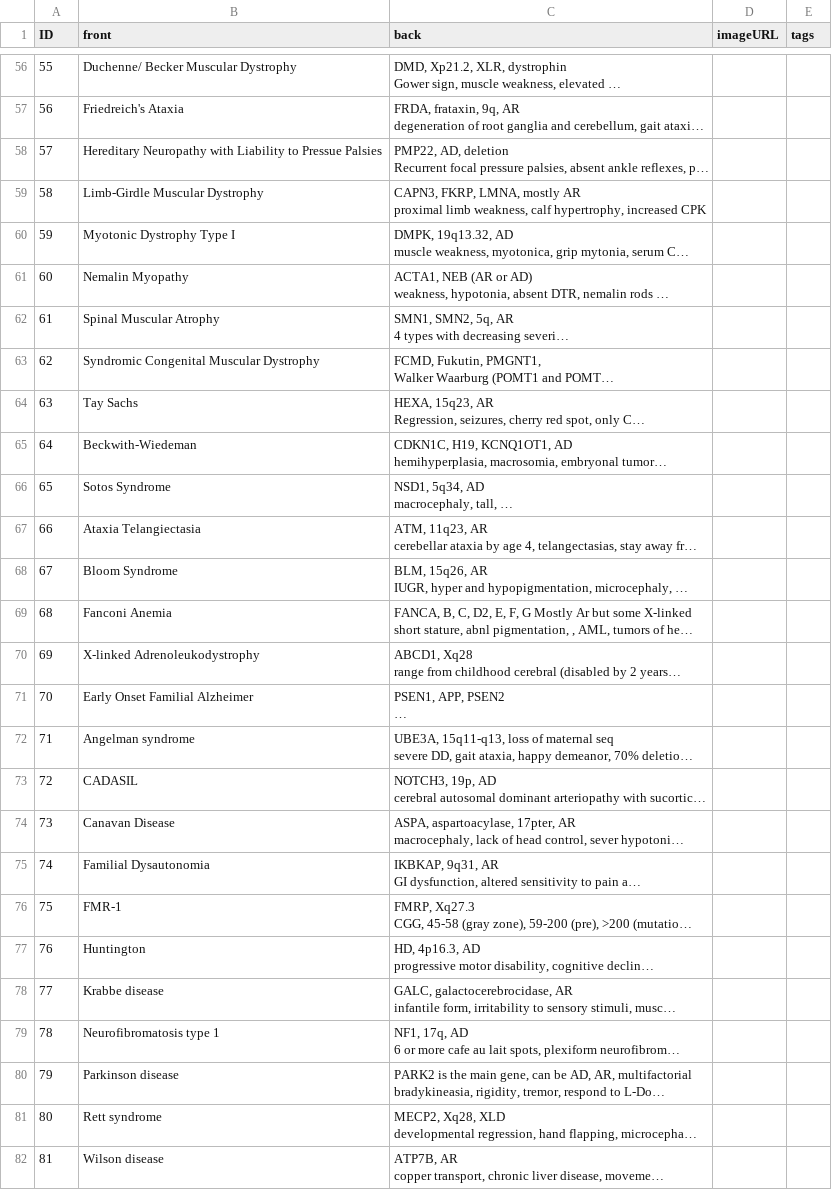
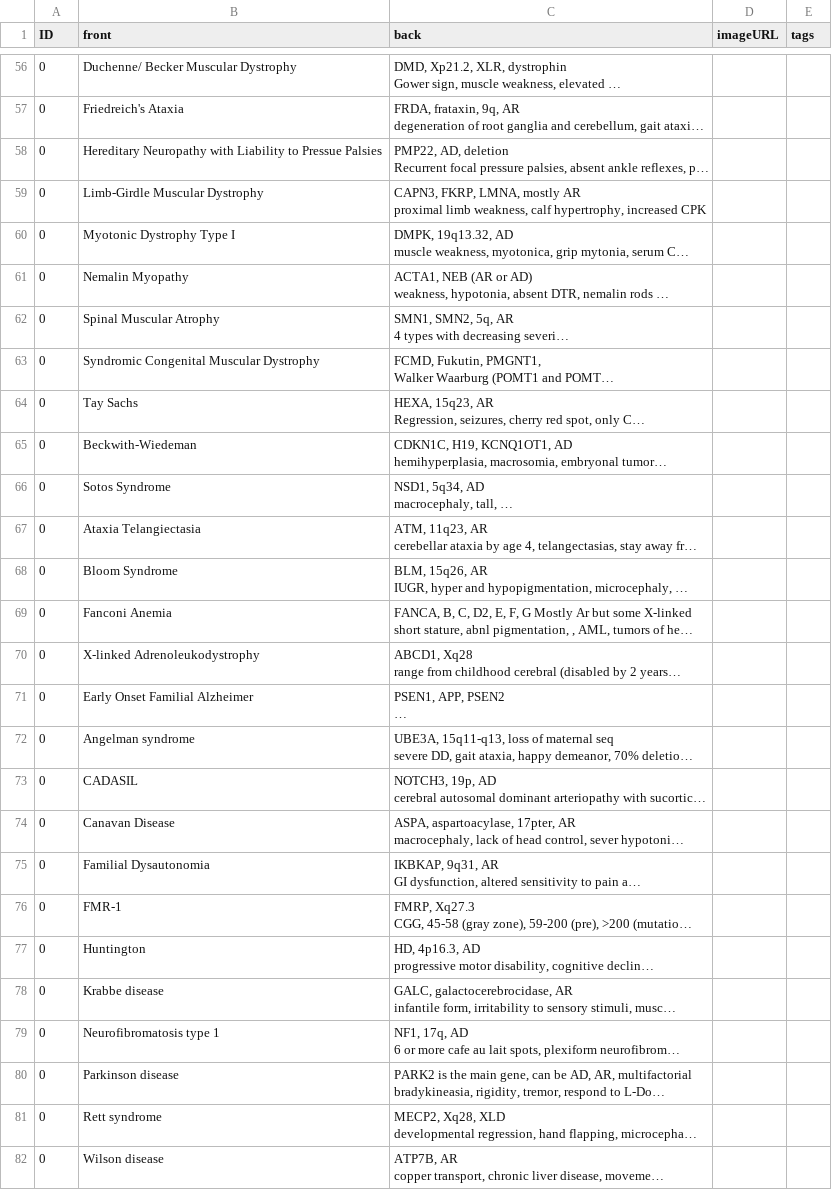
Before and after one commit to triducnguyen/GeneticCounseling, a CSV file: Genetic/Assets/Scripts/Models/CSV/Flashcards/quizlet_cards.csv, drawn as a sheet; only a part is shown, gaps mark what is left out; long unchanged cells end in …; the diff covers the shown part only; the diff names each change by its address in the sheet, - before the commit and + after, or states it on an @@ line.

```diff
--- a/Genetic/Assets/Scripts/Models/CSV/Flashcards/quizlet_cards.csv
+++ b/Genetic/Assets/Scripts/Models/CSV/Flashcards/quizlet_cards.csv
-A56 (ID): 55
+A56 (ID): 0
-A57 (ID): 56
+A57 (ID): 0
-A58 (ID): 57
+A58 (ID): 0
-A59 (ID): 58
+A59 (ID): 0
-A60 (ID): 59
+A60 (ID): 0
-A61 (ID): 60
+A61 (ID): 0
-A62 (ID): 61
+A62 (ID): 0
-A63 (ID): 62
+A63 (ID): 0
-A64 (ID): 63
+A64 (ID): 0
-A65 (ID): 64
+A65 (ID): 0
-A66 (ID): 65
+A66 (ID): 0
-A67 (ID): 66
+A67 (ID): 0
-A68 (ID): 67
+A68 (ID): 0
-A69 (ID): 68
+A69 (ID): 0
-A70 (ID): 69
+A70 (ID): 0
-A71 (ID): 70
+A71 (ID): 0
-A72 (ID): 71
+A72 (ID): 0
-A73 (ID): 72
+A73 (ID): 0
-A74 (ID): 73
+A74 (ID): 0
-A75 (ID): 74
+A75 (ID): 0
-A76 (ID): 75
+A76 (ID): 0
-A77 (ID): 76
+A77 (ID): 0
-A78 (ID): 77
+A78 (ID): 0
-A79 (ID): 78
+A79 (ID): 0
-A80 (ID): 79
+A80 (ID): 0
-A81 (ID): 80
+A81 (ID): 0
-A82 (ID): 81
+A82 (ID): 0
```
Also changed, not shown: 96 edited cells elsewhere in this file, 9 other files.
